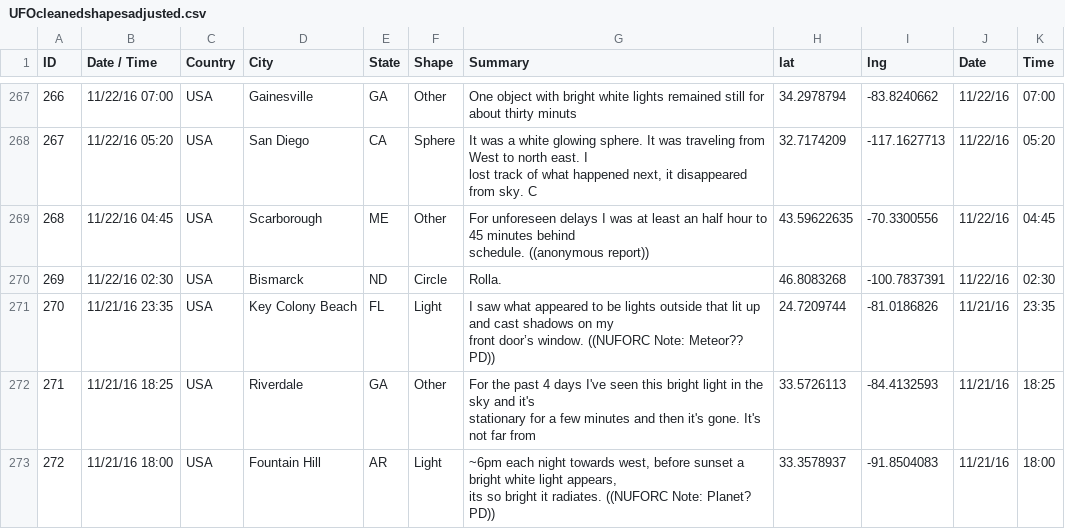
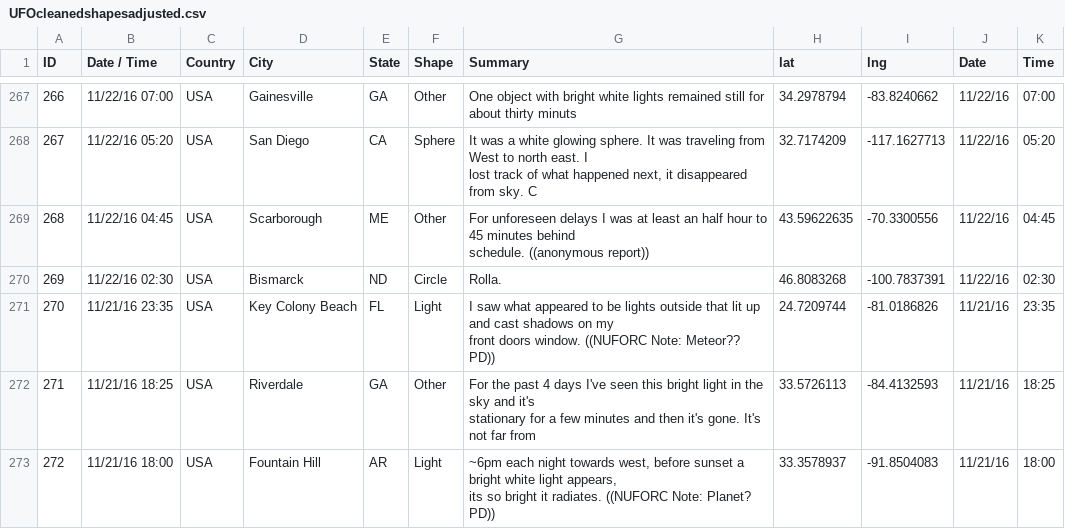
Before and after one commit to NikolaiTiutrin/3179-testrepo, a CSV file: UFOcleanedshapesadjusted.csv, drawn as a sheet; only a part is shown, gaps mark what is left out; ↵ is a line break in a cell; the diff covers the shown part only; the diff names each change by its address in the sheet, - before the commit and + after, or states it on an @@ line.

Commit message:
Update UFOcleanedshapesadjusted.csv

```diff
--- a/UFOcleanedshapesadjusted.csv
+++ b/UFOcleanedshapesadjusted.csv
-G271 (Summary): …my ↵ front door’s window. ((NUFORC…
+G271 (Summary): …my ↵ front doors window. ((NUFORC…
```
Also changed, not shown: 1 moved row and 5 edited cells elsewhere in this file.
